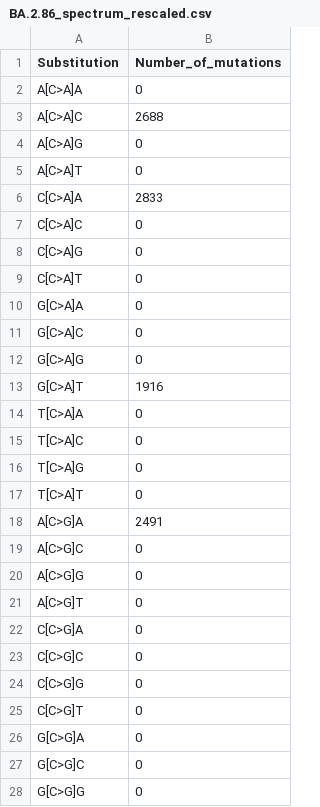
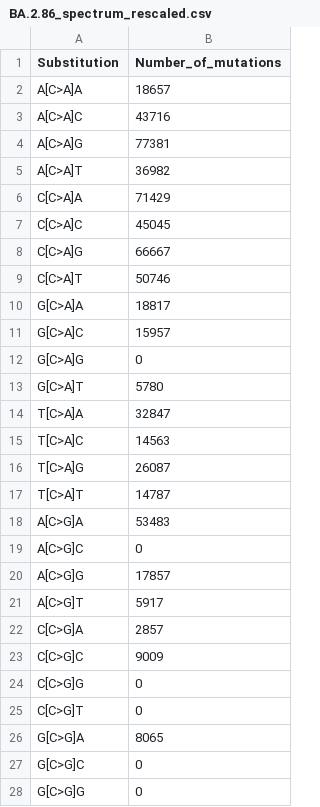
Before and after one commit to chrisruis/SARS-CoV-2_lineage_spectra, a CSV file: mutational_spectra/BA.2.86_spectrum_rescaled.csv, drawn as a sheet; only a part is shown; the diff covers the shown part only.

```diff
--- a/mutational_spectra/BA.2.86_spectrum_rescaled.csv
+++ b/mutational_spectra/BA.2.86_spectrum_rescaled.csv
@@ -1,27 +1,27 @@
 Substitution,Number_of_mutations
-A[C>A]A,0
-A[C>A]C,2688
-A[C>A]G,0
-A[C>A]T,0
-C[C>A]A,2833
-C[C>A]C,0
-C[C>A]G,0
-C[C>A]T,0
-G[C>A]A,0
-G[C>A]C,0
+A[C>A]A,18657
+A[C>A]C,43716
+A[C>A]G,77381
+A[C>A]T,36982
+C[C>A]A,71429
+C[C>A]C,45045
+C[C>A]G,66667
+C[C>A]T,50746
+G[C>A]A,18817
+G[C>A]C,15957
 G[C>A]G,0
-G[C>A]T,1916
-T[C>A]A,0
-T[C>A]C,0
-T[C>A]G,0
-T[C>A]T,0
-A[C>G]A,2491
+G[C>A]T,5780
+T[C>A]A,32847
+T[C>A]C,14563
+T[C>A]G,26087
+T[C>A]T,14787
+A[C>G]A,53483
 A[C>G]C,0
-A[C>G]G,0
-A[C>G]T,0
-C[C>G]A,0
-C[C>G]C,0
+A[C>G]G,17857
+A[C>G]T,5917
+C[C>G]A,2857
+C[C>G]C,9009
 C[C>G]G,0
 C[C>G]T,0
-G[C>G]A,0
+G[C>G]A,8065
 G[C>G]C,0
```
Also changed, not shown: 155 edited cells elsewhere in this file, mutational_spectra/BA.2.86_spectrum.csv, 26 other files.
